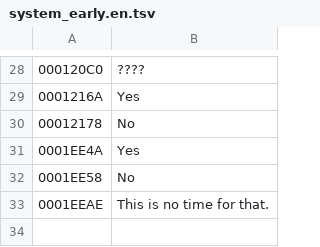
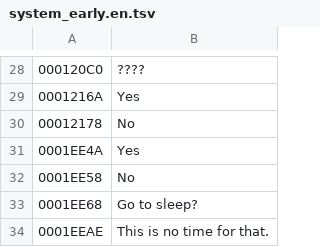
Before and after one commit to retro-trans/Black-Matrix-AD, a TSV file: script/en/system_early.en.tsv, drawn as a sheet; only a part is shown, gaps mark what is left out; the diff names each change by its address in the sheet, - before the commit and + after, or states it on an @@ line.

```diff
--- a/script/en/system_early.en.tsv
+++ b/script/en/system_early.en.tsv
+row 33: 0001EE68 | Go to sleep?
```
Also changed, not shown: script/en/ch1_occult_library.en.tsv, 14 other files.
